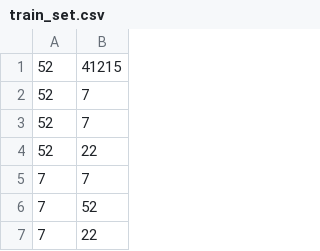
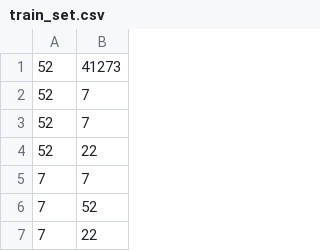
Before and after one commit to Kyuye/Tensorflow-code, a CSV file: DataSet/train_set.csv, drawn as a sheet; only a part is shown; the diff covers the shown part only.

```diff
--- a/DataSet/train_set.csv
+++ b/DataSet/train_set.csv
@@ -1,2 +1,2 @@
-52,41215
+52,41273
 52,7
```
Also changed, not shown: 16 added rows, 16 removed rows and 29 edited cells elsewhere in this file, 6 other files.
